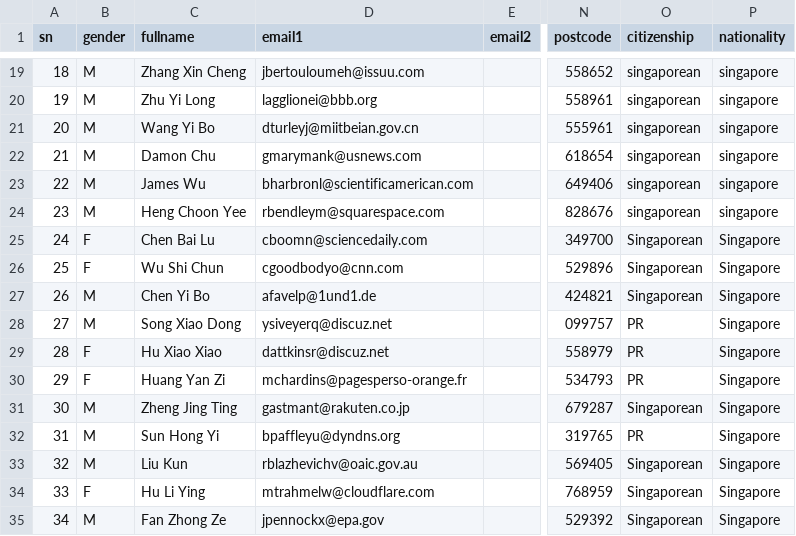
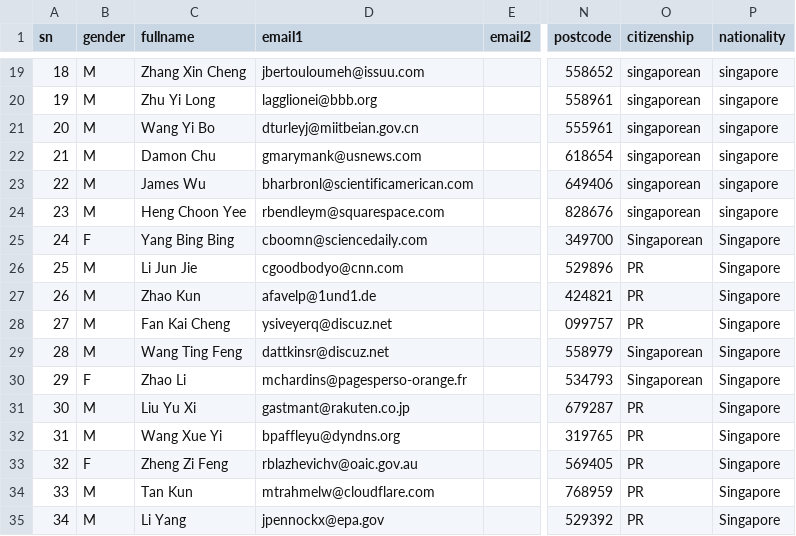
Before and after one commit to Astridstar/generator, a CSV file: config/generated/icsPeopleHub.csv, drawn as a sheet; only a part is shown, gaps mark what is left out; the diff names each change by its address in the sheet, - before the commit and + after, or states it on an @@ line.

Commit message:
Fixed generation of ACRA data base on actors and generated ownership and partnership information

```diff
--- a/config/generated/icsPeopleHub.csv
+++ b/config/generated/icsPeopleHub.csv
-C25 (fullname): Chen Bai Lu
+C25 (fullname): Yang Bing Bing
-B26 (gender): F
+B26 (gender): M
-C26 (fullname): Wu Shi Chun
+C26 (fullname): Li Jun Jie
-O26:O27 (citizenship): Singaporean
+O26:O27 (citizenship): PR
-C27 (fullname): Chen Yi Bo
+C27 (fullname): Zhao Kun
-C28 (fullname): Song Xiao Dong
+C28 (fullname): Fan Kai Cheng
-B29 (gender): F
+B29 (gender): M
-C29 (fullname): Hu Xiao Xiao
+C29 (fullname): Wang Ting Feng
-O29:O30 (citizenship): PR
+O29:O30 (citizenship): Singaporean
-C30 (fullname): Huang Yan Zi
+C30 (fullname): Zhao Li
-C31 (fullname): Zheng Jing Ting
+C31 (fullname): Liu Yu Xi
-O31 (citizenship): Singaporean
+O31 (citizenship): PR
-C32 (fullname): Sun Hong Yi
+C32 (fullname): Wang Xue Yi
-B33 (gender): M
+B33 (gender): F
-C33 (fullname): Liu Kun
+C33 (fullname): Zheng Zi Feng
-O33:O35 (citizenship): Singaporean
+O33:O35 (citizenship): PR
-B34 (gender): F
+B34 (gender): M
-C34 (fullname): Hu Li Ying
+C34 (fullname): Tan Kun
-C35 (fullname): Fan Zhong Ze
+C35 (fullname): Li Yang
```
Also changed, not shown: config/generated/fr_alert.csv, config/generated/fr_event.csv, 9 other files.
